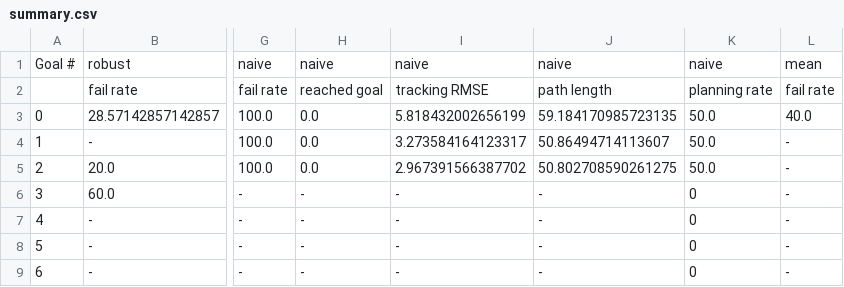
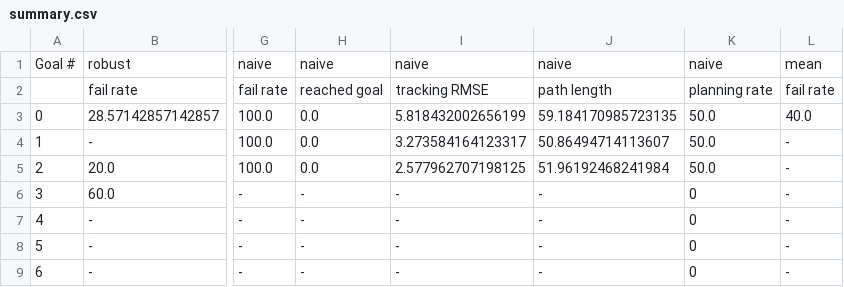
Before and after one commit to andrewkimmel/beliefspaceplanning, a CSV file: rollout_node/set/set20_nn/results/summary.csv, drawn as a sheet; only a part is shown, gaps mark what is left out; the diff names each change by its address in the sheet, - before the commit and + after, or states it on an @@ line.

```diff
--- a/rollout_node/set/set20_nn/results/summary.csv
+++ b/rollout_node/set/set20_nn/results/summary.csv
-I5: 2.967391566387702
+I5: 2.577962707198125
-J5: 50.802708590261275
+J5: 51.96192468241984
```
Also changed, not shown: 2 other files.
